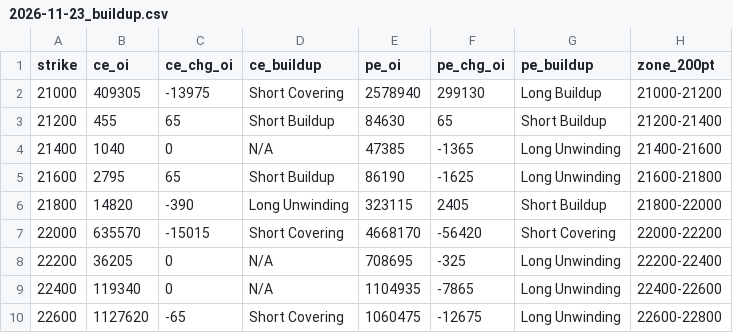
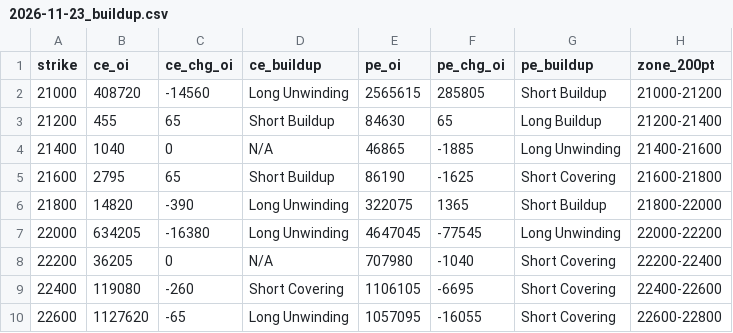
Before and after one commit to ddtambe/Nifty50_Options, a CSV file: data/2026-11-17/2026-11-23_buildup.csv, drawn as a sheet; only a part is shown; the diff covers the shown part only.

```diff
--- a/data/2026-11-17/2026-11-23_buildup.csv
+++ b/data/2026-11-17/2026-11-23_buildup.csv
@@ -1,10 +1,10 @@
 strike,ce_oi,ce_chg_oi,ce_buildup,pe_oi,pe_chg_oi,pe_buildup,zone_200pt
-21000,409305,-13975,Short Covering,2578940,299130,Long Buildup,21000-21200
-21200,455,65,Short Buildup,84630,65,Short Buildup,21200-21400
-21400,1040,0,N/A,47385,-1365,Long Unwinding,21400-21600
-21600,2795,65,Short Buildup,86190,-1625,Long Unwinding,21600-21800
-21800,14820,-390,Long Unwinding,323115,2405,Short Buildup,21800-22000
-22000,635570,-15015,Short Covering,4668170,-56420,Short Covering,22000-22200
-22200,36205,0,N/A,708695,-325,Long Unwinding,22200-22400
-22400,119340,0,N/A,1104935,-7865,Long Unwinding,22400-22600
-22600,1127620,-65,Short Covering,1060475,-12675,Long Unwinding,22600-22800
+21000,408720,-14560,Long Unwinding,2565615,285805,Short Buildup,21000-21200
+21200,455,65,Short Buildup,84630,65,Long Buildup,21200-21400
+21400,1040,0,N/A,46865,-1885,Long Unwinding,21400-21600
+21600,2795,65,Short Buildup,86190,-1625,Short Covering,21600-21800
+21800,14820,-390,Long Unwinding,322075,1365,Short Buildup,21800-22000
+22000,634205,-16380,Long Unwinding,4647045,-77545,Long Unwinding,22000-22200
+22200,36205,0,N/A,707980,-1040,Short Covering,22200-22400
+22400,119080,-260,Short Covering,1106105,-6695,Short Covering,22400-22600
+22600,1127620,-65,Long Unwinding,1057095,-16055,Short Covering,22600-22800
```
Also changed, not shown: 86 edited cells elsewhere in this file, data/2026-11-17/2026-11-17_raw.csv, data/2026-11-17/2026-11-23_raw.csv, 7 other files.
